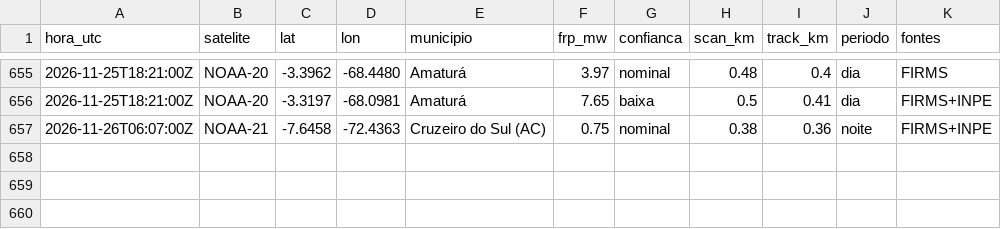
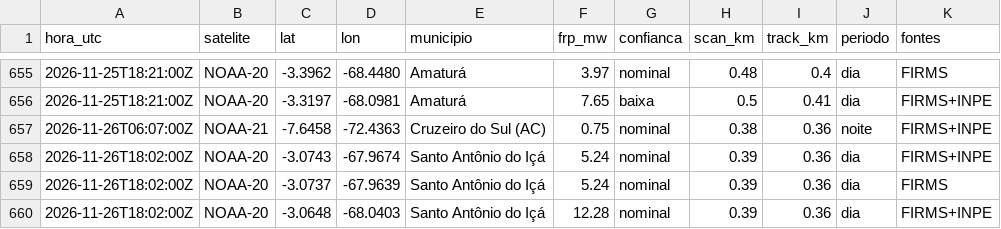
Before and after one commit to UFAMCCA/MonitorBETA, a CSV file: docs/data/historico/benjamin-constant/2026-11.csv, drawn as a sheet; only a part is shown, gaps mark what is left out.

```diff
--- a/docs/data/historico/benjamin-constant/2026-11.csv
+++ b/docs/data/historico/benjamin-constant/2026-11.csv
@@ -657 +657,4 @@ hora_utc,satelite,lat,lon,municipio,frp_mw,confianca,scan_km,track_km,periodo,fo
 2026-11-26T06:07:00Z,NOAA-21,-7.6458,-72.4363,Cruzeiro do Sul (AC),0.75,nominal,0.38,0.36,noite,FIRMS+INPE
+2026-11-26T18:02:00Z,NOAA-20,-3.0743,-67.9674,Santo Antônio do Içá,5.24,nominal,0.39,0.36,dia,FIRMS+INPE
+2026-11-26T18:02:00Z,NOAA-20,-3.0737,-67.9639,Santo Antônio do Içá,5.24,nominal,0.39,0.36,dia,FIRMS
+2026-11-26T18:02:00Z,NOAA-20,-3.0648,-68.0403,Santo Antônio do Içá,12.28,nominal,0.39,0.36,dia,FIRMS+INPE
```
Also changed, not shown: docs/data/historico/coari/2026-11.csv, docs/data/historico/humaita/2026-11.csv, 33 other files.
